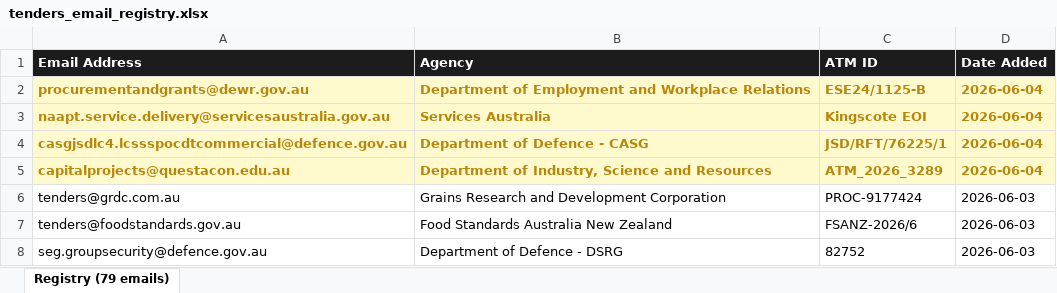
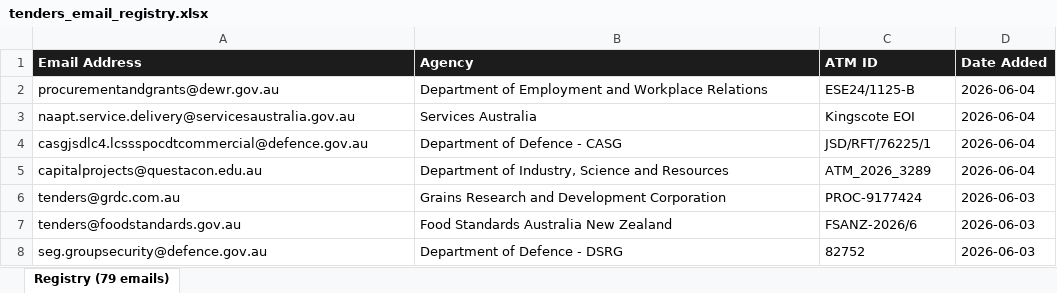
Before and after one commit to nick-claude-agents/au-gov-tenders, an Excel workbook: tenders_email_registry.xlsx, sheet Registry (79 emails), drawn as a sheet; only a part is shown; values as stored, in another font and other column widths than the file's, no borders; the diff names each change by its address in the sheet, - before the commit and + after, or states it on an @@ line.

```diff
--- a/tenders_email_registry.xlsx (sheet Registry (79 emails))
+++ b/tenders_email_registry.xlsx (sheet Registry (79 emails))
@@ A2:D5 fill: #FFFACD → none, bold: on → off, text colour: #B8860B → black @@
```
Also changed, not shown: 2 other files.
